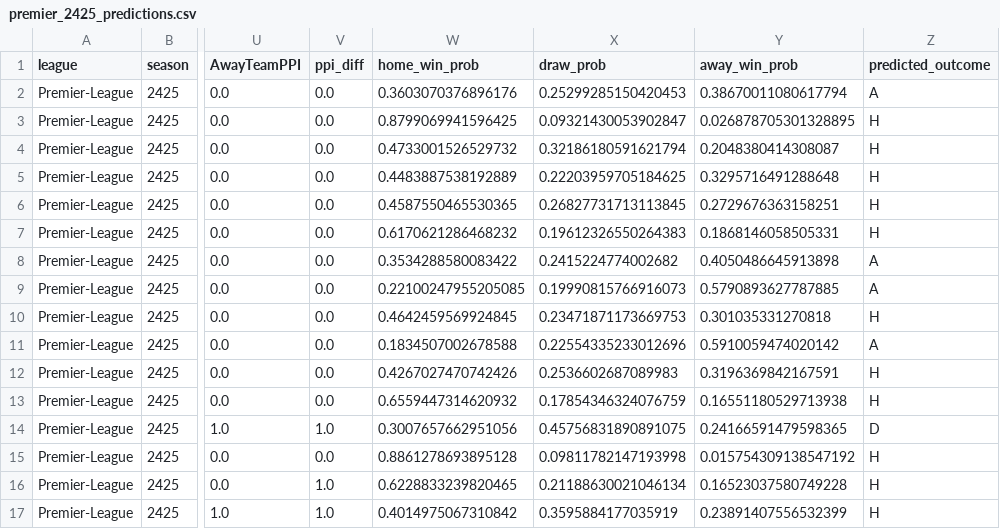
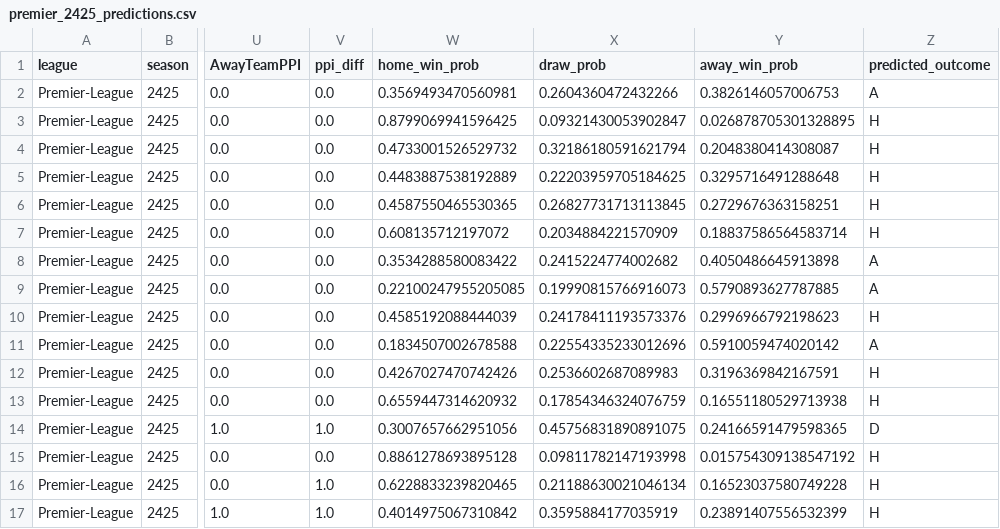
Before and after one commit to rfarrelly/match-model, a CSV file: premier_2425_predictions.csv, drawn as a sheet; only a part is shown, gaps mark what is left out; the diff names each change by its address in the sheet, - before the commit and + after, or states it on an @@ line.

Commit message:
Add team strength bias to promoted teams

```diff
--- a/premier_2425_predictions.csv
+++ b/premier_2425_predictions.csv
-W2 (home_win_prob): 0.3603070376896176
+W2 (home_win_prob): 0.3569493470560981
-X2 (draw_prob): 0.25299285150420453
+X2 (draw_prob): 0.2604360472432266
-Y2 (away_win_prob): 0.38670011080617794
+Y2 (away_win_prob): 0.3826146057006753
-W7 (home_win_prob): 0.6170621286468232
+W7 (home_win_prob): 0.608135712197072
-X7 (draw_prob): 0.19612326550264383
+X7 (draw_prob): 0.2034884221570909
-Y7 (away_win_prob): 0.1868146058505331
+Y7 (away_win_prob): 0.18837586564583714
-W10 (home_win_prob): 0.4642459569924845
+W10 (home_win_prob): 0.4585192088444039
-X10 (draw_prob): 0.23471871173669753
+X10 (draw_prob): 0.24178411193573376
-Y10 (away_win_prob): 0.301035331270818
+Y10 (away_win_prob): 0.2996966792198623
```
Also changed, not shown: 2 other files.
